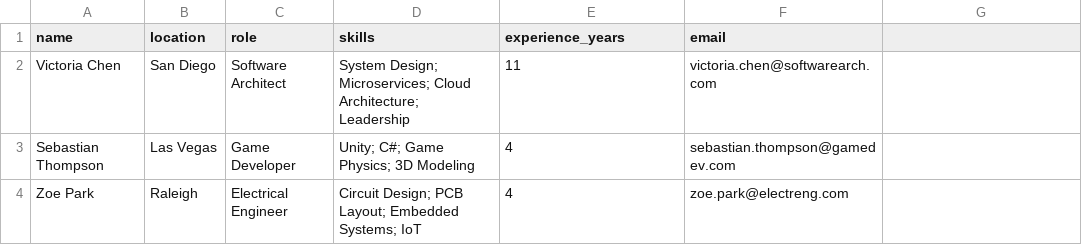
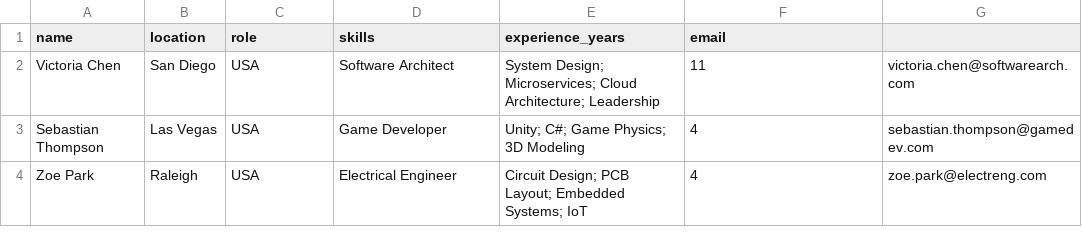
Before and after one commit to MarkAronov/SuperFind, a CSV file: static-data/csv/diverse_professionals.csv, drawn as a sheet.

Commit message:
feat: Update CSV files to include country information and enhance text descriptions
- Added country information to business_team.csv, diverse_professionals.csv, employees.csv, and tech_team.csv.
- Enhanced descriptions in text files for various professionals, including location and expertise details.
- Introduced a .dockerignore file to exclude unnecessary files from Docker builds.
- Added CI/CD workflow configuration for backend and frontend using GitHub Actions.
- Created a Dockerfile for the backend service using Bun.
- Set up environment variables for frontend development and production.
- Implemented a Button component in the frontend with class variance authority for styling.
- Configured Vercel and Render deployment settings for the frontend and backend services.
- Added a reupload-data.ts script with instructions for re-uploading data with improved validation and extraction.

```diff
--- a/static-data/csv/diverse_professionals.csv
+++ b/static-data/csv/diverse_professionals.csv
@@ -1,4 +1,4 @@
 name,location,role,skills,experience_years,email
-Victoria Chen,San Diego,Software Architect,System Design; Microservices; Cloud Architecture; Leadership,11,victoria.chen@softwarearch.com
-Sebastian Thompson,Las Vegas,Game Developer,Unity; C#; Game Physics; 3D Modeling,4,sebastian.thompson@gamedev.com
-Zoe Park,Raleigh,Electrical Engineer,Circuit Design; PCB Layout; Embedded Systems; IoT,4,zoe.park@electreng.com
+Victoria Chen,San Diego, USA,Software Architect,System Design; Microservices; Cloud Architecture; Leadership,11,victoria.chen@softwarearch.com
+Sebastian Thompson,Las Vegas, USA,Game Developer,Unity; C#; Game Physics; 3D Modeling,4,sebastian.thompson@gamedev.com
+Zoe Park,Raleigh, USA,Electrical Engineer,Circuit Design; PCB Layout; Embedded Systems; IoT,4,zoe.park@electreng.com
```
Also changed, not shown: static-data/csv/business_team.csv, static-data/csv/employees.csv, 48 other files.
